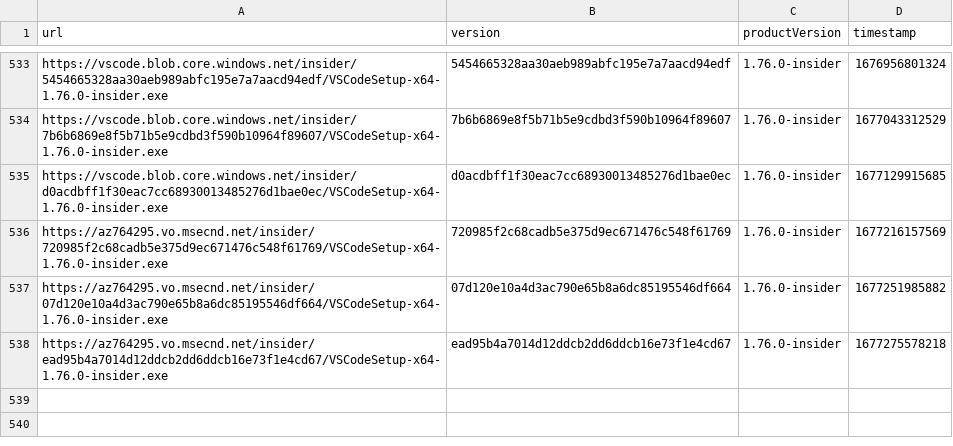
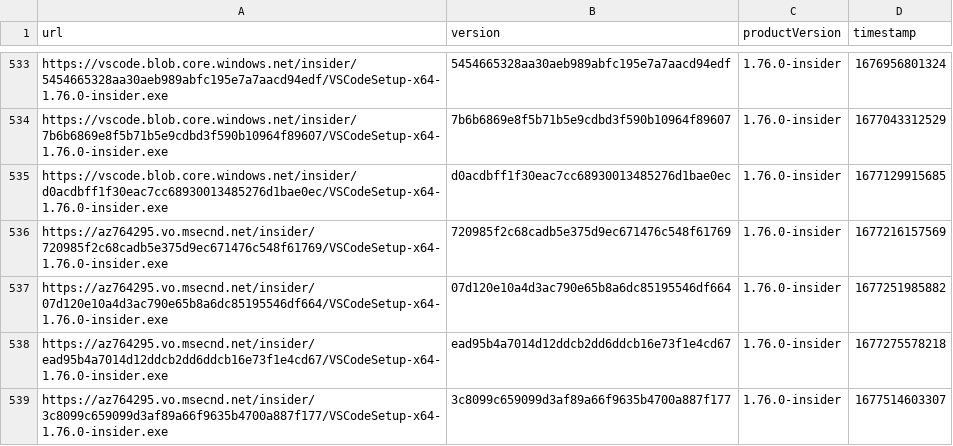
Before and after one commit to yamachu/vscode-insiders-tracker, a CSV file: windows.csv, drawn as a sheet; only a part is shown, gaps mark what is left out.

```diff
--- a/windows.csv
+++ b/windows.csv
@@ -538 +538,2 @@ url,version,productVersion,timestamp
 "https://az764295.vo.msecnd.net/insider/ead95b4a7014d12ddcb2dd6ddcb16e73f1e4cd67/VSCodeSetup-x64-1.76.0-insider.exe","ead95b4a7014d12ddcb2dd6ddcb16e73f1e4cd67","1.76.0-insider",1677275578218
+"https://az764295.vo.msecnd.net/insider/3c8099c659099d3af89a66f9635b4700a887f177/VSCodeSetup-x64-1.76.0-insider.exe","3c8099c659099d3af89a66f9635b4700a887f177","1.76.0-insider",1677514603307
```
